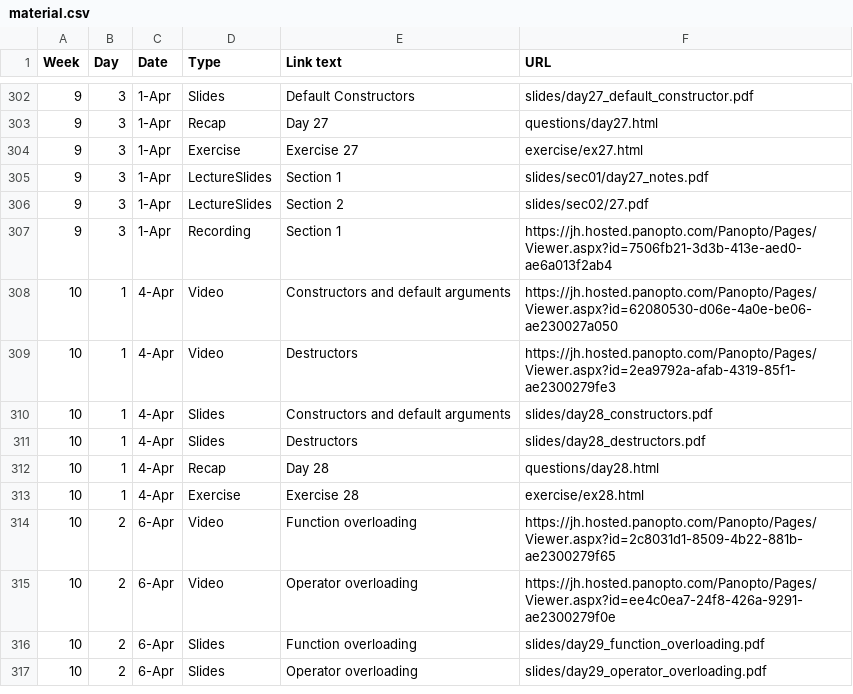
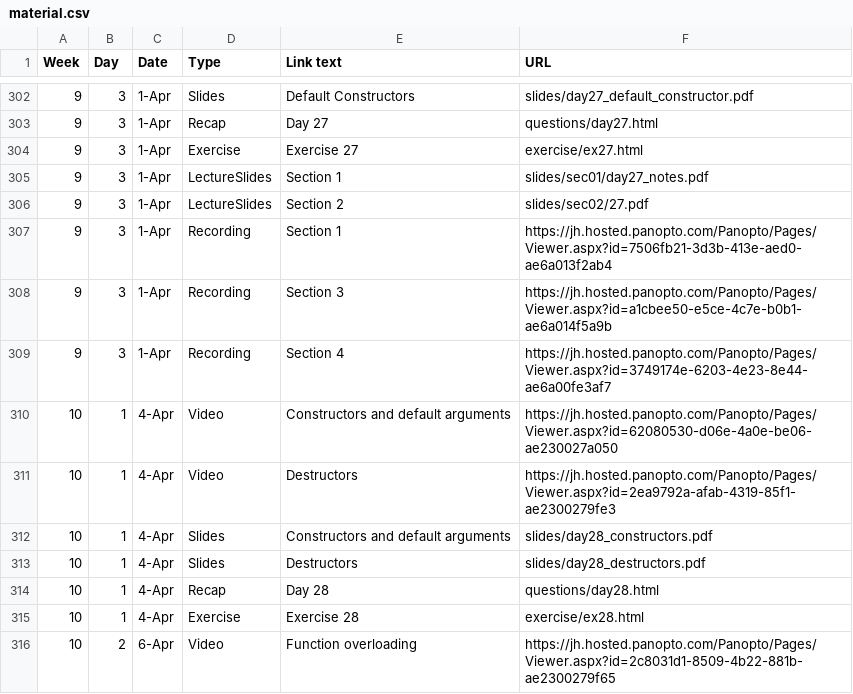
Before and after one commit to jhu-ip/cs220-s22, a CSV file: material.csv, drawn as a sheet; only a part is shown, gaps mark what is left out; the shorter side is filled out with more unchanged rows; the diff names each change by its address in the sheet, - before the commit and + after, or states it on an @@ line.

Commit message:
added recordings for sessions 03 and 04 for fri apr 1

```diff
--- a/material.csv
+++ b/material.csv
+row 308: 9 | 3 | 1-Apr | Recording | Section 3 | https://jh.hosted.panopto.com/Panopto/Pages/Viewer.aspx?id=a1cbee50-e5ce-4c7e-b0b1-ae6a014f5a9b
+row 309: 9 | 3 | 1-Apr | Recording | Section 4 | https://jh.hosted.panopto.com/Panopto/Pages/Viewer.aspx?id=3749174e-6203-4e23-8e44-ae6a00fe3af7
```
Also changed, not shown: 1 other file.
